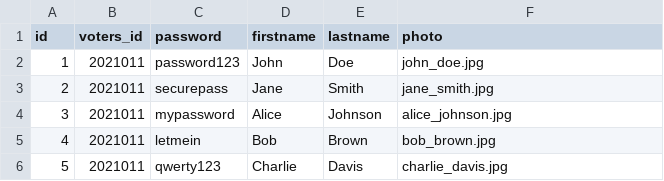
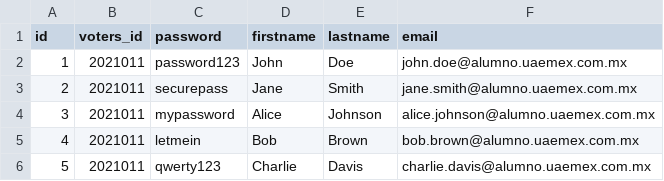
Before and after one commit to JoseColins1OO/VotingSystem, a CSV file: votesystem/test-csv/usuarios.csv, drawn as a sheet.

Commit message:
Cambio en la estructura de la base de datos voters, el cambio esta en el votesystem.sql, agregue interfaz al upload csv y te redirigue a la lista de usuarios

```diff
--- a/votesystem/test-csv/usuarios.csv
+++ b/votesystem/test-csv/usuarios.csv
@@ -1,6 +1,6 @@
-id,voters_id,password,firstname,lastname,photo
-1,2021011,password123,John,Doe,john_doe.jpg
-2,2021011,securepass,Jane,Smith,jane_smith.jpg
-3,2021011,mypassword,Alice,Johnson,alice_johnson.jpg
-4,2021011,letmein,Bob,Brown,bob_brown.jpg
-5,2021011,qwerty123,Charlie,Davis,charlie_davis.jpg
+id,voters_id,password,firstname,lastname,email
+1,2021011,password123,John,Doe,john.doe@alumno.uaemex.com.mx
+2,2021011,securepass,Jane,Smith,jane.smith@alumno.uaemex.com.mx
+3,2021011,mypassword,Alice,Johnson,alice.johnson@alumno.uaemex.com.mx
+4,2021011,letmein,Bob,Brown,bob.brown@alumno.uaemex.com.mx
+5,2021011,qwerty123,Charlie,Davis,charlie.davis@alumno.uaemex.com.mx
```
Also changed, not shown: 6 other files.
